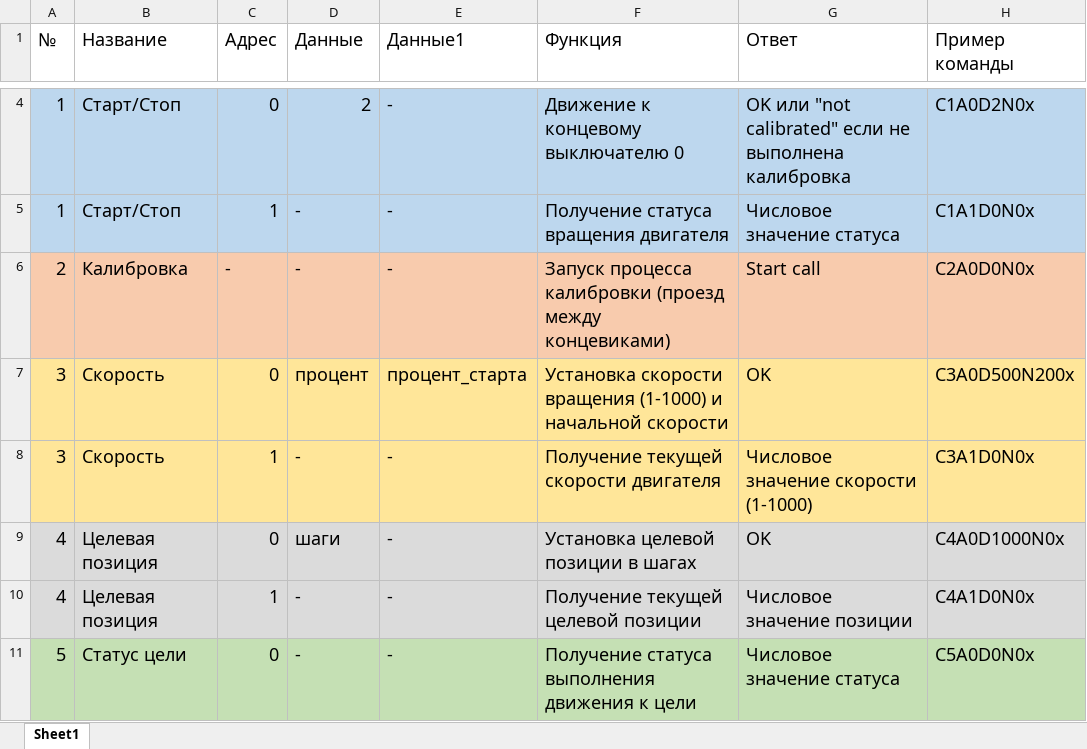
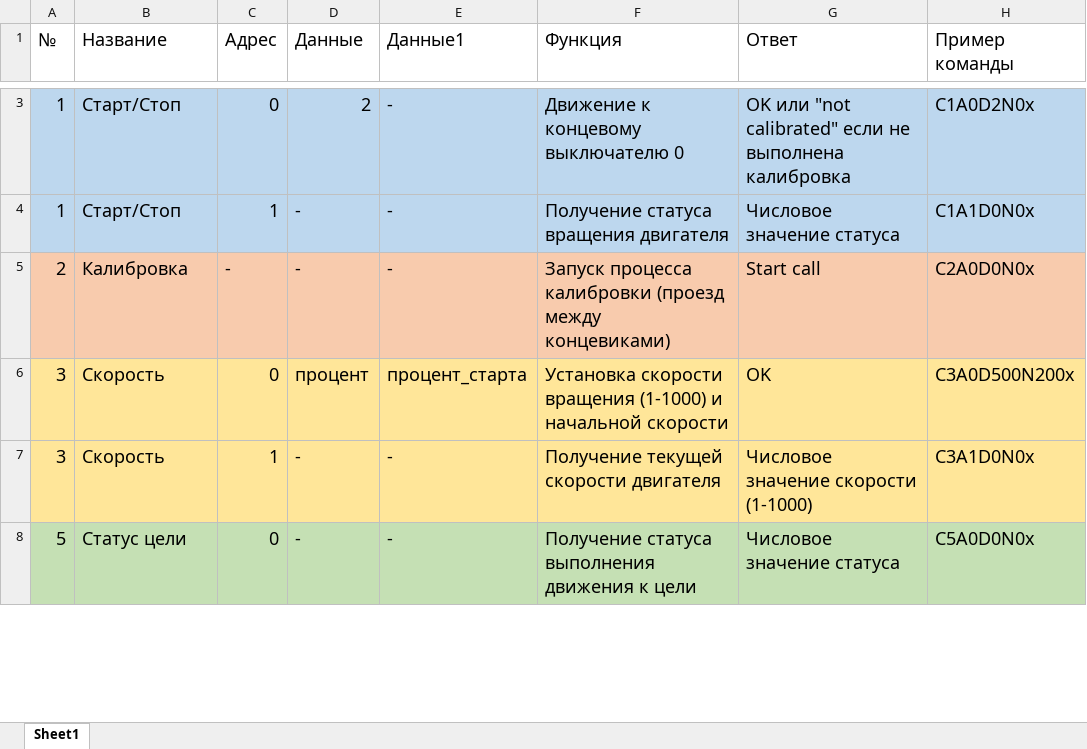
Before and after one commit to Sergey-V-Z/Universal_Driver, an Excel workbook: Universal_Driver_soft/UD_v4/API.xlsx, sheet Sheet1, drawn as a sheet; only a part is shown, gaps mark what is left out; values as stored, in another font and other column widths than the file's, no borders; the diff covers the shown part only; the diff names each change by its address in the sheet, - before the commit and + after, or states it on an @@ line.

```diff
--- a/Universal_Driver_soft/UD_v4/API.xlsx (sheet Sheet1)
+++ b/Universal_Driver_soft/UD_v4/API.xlsx (sheet Sheet1)
-row 9: 4 | Целевая позиция | 0 | шаги | - | Установка целевой позиции в шагах | OK | C4A0D1000N0x
-row 10: 4 | Целевая позиция | 1 | - | - | Получение текущей целевой позиции | Числовое значение позиции | C4A1D0N0x
```
Also changed, not shown: 3 removed rows and 7 edited cells elsewhere in this sheet, 6 other files.
